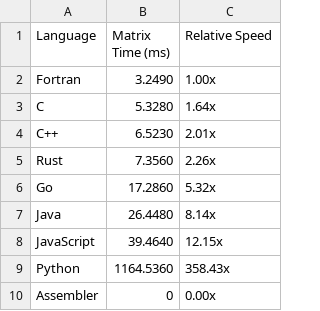
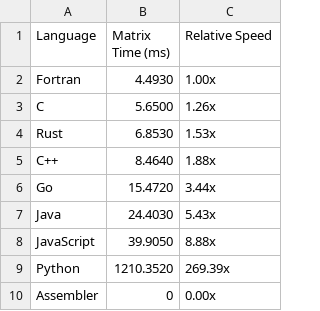
Before and after one commit to alexplast/polyglot-big-arithmetic, a CSV file: results/matrix_benchmark.csv, drawn as a sheet.

```diff
--- a/results/matrix_benchmark.csv
+++ b/results/matrix_benchmark.csv
@@ -1,10 +1,10 @@
 Language,Matrix Time (ms),Relative Speed
-Fortran,3.2490,1.00x
-C,5.3280,1.64x
-C++,6.5230,2.01x
-Rust,7.3560,2.26x
-Go,17.2860,5.32x
-Java,26.4480,8.14x
-JavaScript,39.4640,12.15x
-Python,1164.5360,358.43x
+Fortran,4.4930,1.00x
+C,5.6500,1.26x
+Rust,6.8530,1.53x
+C++,8.4640,1.88x
+Go,15.4720,3.44x
+Java,24.4030,5.43x
+JavaScript,39.9050,8.88x
+Python,1210.3520,269.39x
 Assembler,0,0.00x
```
Also changed, not shown: results/bigint_benchmark.csv, results/float_benchmark.csv, 24 other files.
